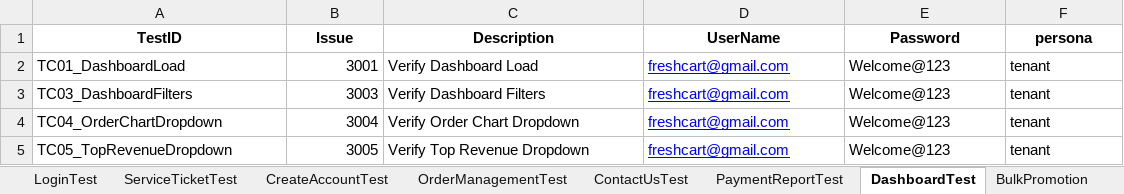
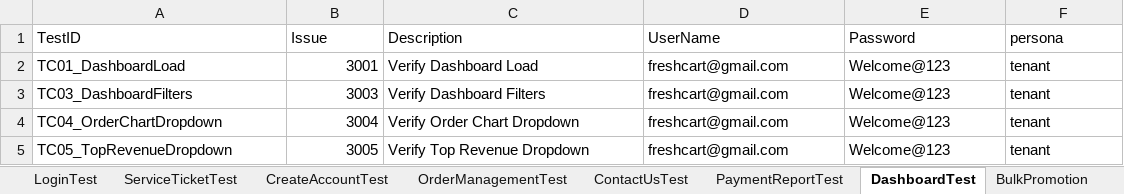
Before and after one commit to trigitaltech/nipige_qa_automation, an Excel workbook: src/resources/data/testData.xlsx, sheet DashboardTest, drawn as a sheet; values as stored, in another font and other column widths than the file's, no borders; the diff names each change by its address in the sheet, - before the commit and + after, or states it on an @@ line.

```diff
--- a/src/resources/data/testData.xlsx (sheet DashboardTest)
+++ b/src/resources/data/testData.xlsx (sheet DashboardTest)
@@ A1:F1 bold: on → off, alignment: center → left @@
@@ D2:D5 underline: on → off, text colour: #0000FF → black @@
```
Also changed, not shown: sheet CustomerManagement, sheet Regression, sheet PaymentReportTest.
